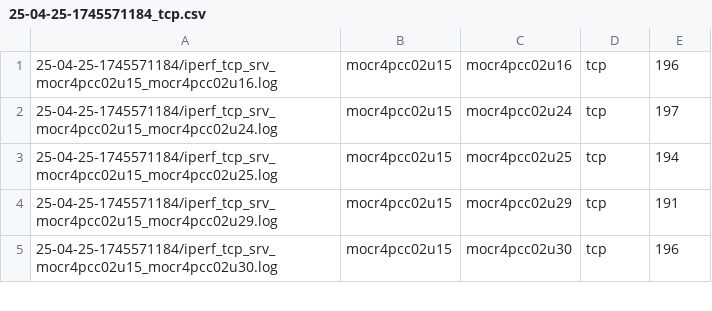
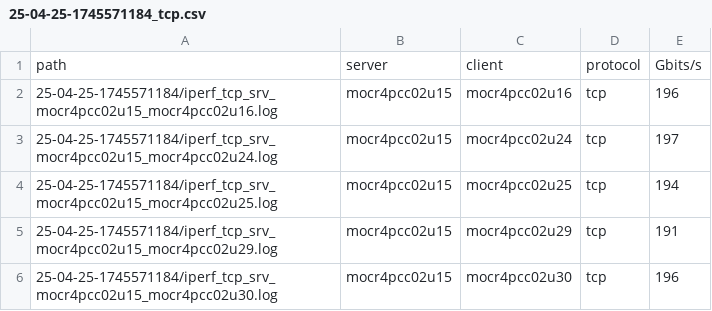
Before and after one commit to tssala23/moc-training-scripts, a CSV file: misc/ociperf_data/25-04-25-1745571184_tcp.csv, drawn as a sheet; only a part is shown.

```diff
--- a/misc/ociperf_data/25-04-25-1745571184_tcp.csv
+++ b/misc/ociperf_data/25-04-25-1745571184_tcp.csv
@@ -1 +1,2 @@
+path,server,client,protocol,Gbits/s
 25-04-25-1745571184/iperf_tcp_srv_mocr4pcc02u15_mocr4pcc02u16.log,mocr4pcc02u15,mocr4pcc02u16,tcp,196
```
Also changed, not shown: 1 other file.
